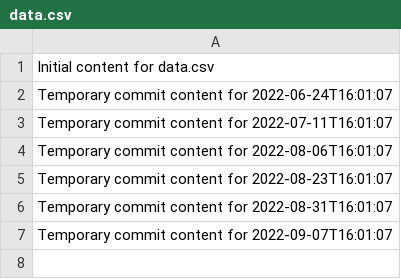
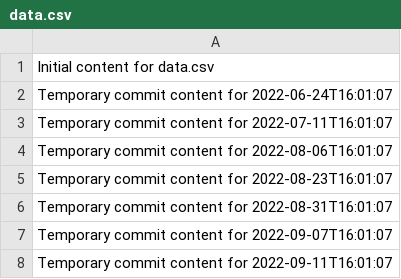
Before and after one commit to Leodin/omega-157-i, a CSV file: data.csv, drawn as a sheet.

```diff
--- a/data.csv
+++ b/data.csv
@@ -7 +7,2 @@ Temporary commit content for 2022-08-31T16:01:07
 Temporary commit content for 2022-09-07T16:01:07
+Temporary commit content for 2022-09-11T16:01:07
```
